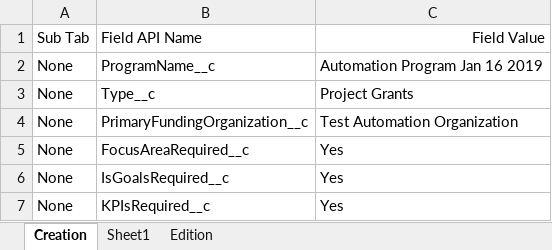
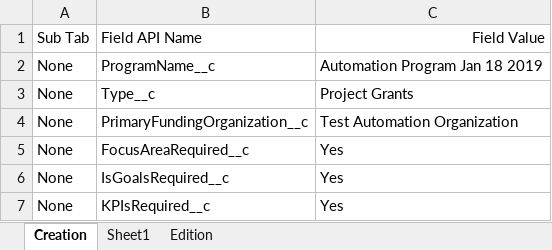
Before and after one commit to DilipHatagale-REISys/govgrants-framework-automation-fw-classic-flows, an Excel workbook: src/main/resources/Program_Field_Values.xlsx, sheet Creation, drawn as a sheet; values as stored, in another font and other column widths than the file's, no borders; the diff names each change by its address in the sheet, - before the commit and + after, or states it on an @@ line.

```diff
--- a/src/main/resources/Program_Field_Values.xlsx (sheet Creation)
+++ b/src/main/resources/Program_Field_Values.xlsx (sheet Creation)
-C2: Automation Program Jan 16 2019
+C2: Automation Program Jan 18 2019
```
Also changed, not shown: sheet Edition, src/main/resources/Announcement_Field_Values.xlsx, 11 other files.
